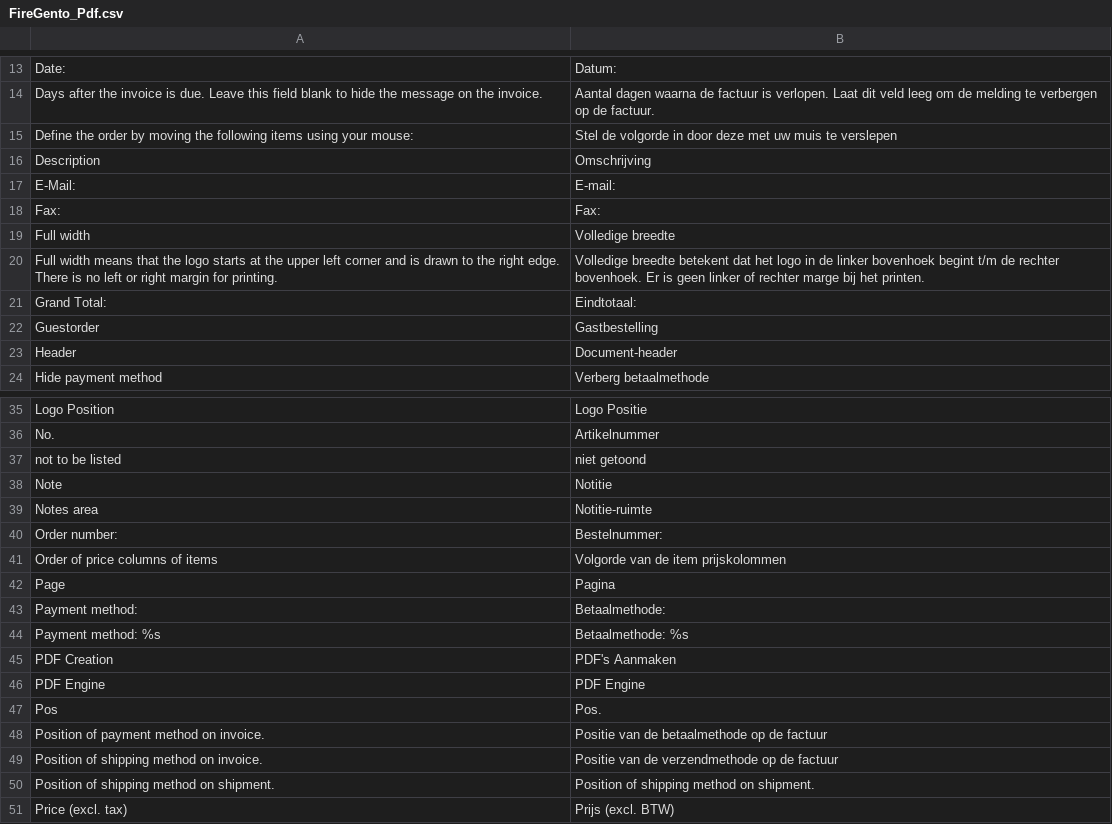
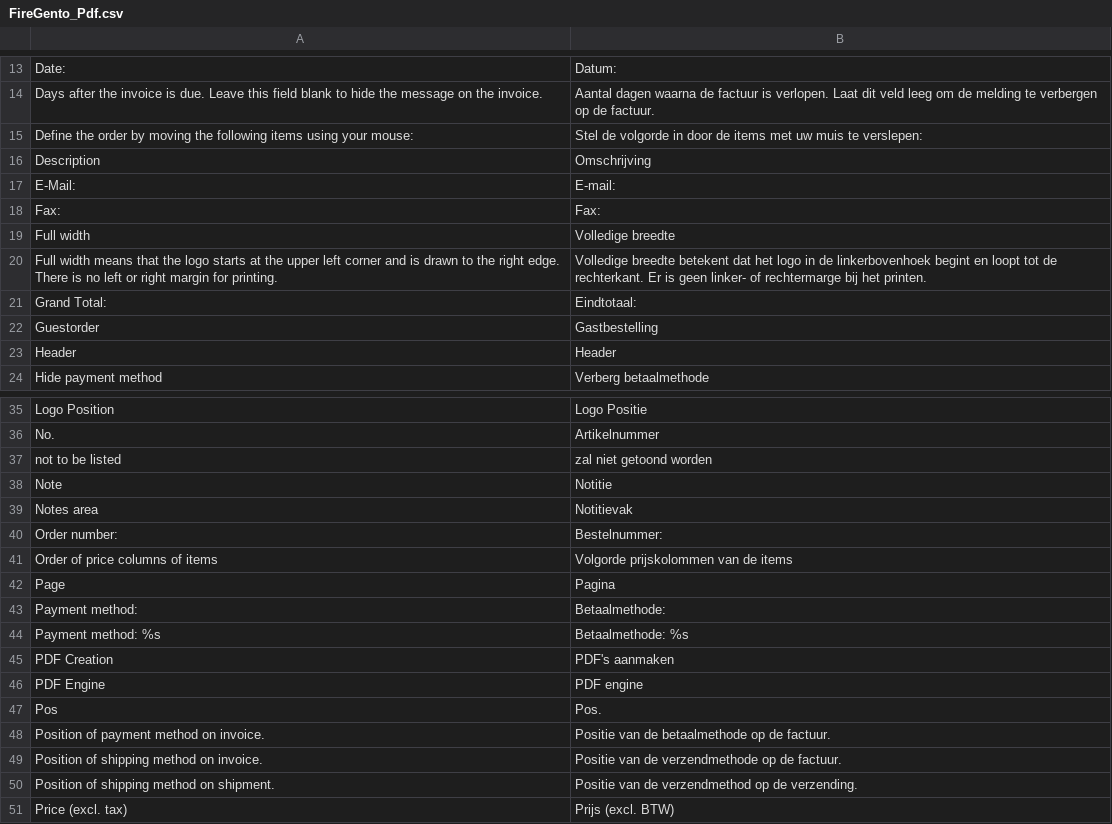
Before and after one commit to firegento/firegento-pdf, a CSV file: src/app/locale/nl_NL/FireGento_Pdf.csv, drawn as a sheet; only a part is shown, gaps mark what is left out; the diff covers the shown part only.

Commit message:
[TASK] Correct errors and improve wording in existing nl_NL translations

```diff
--- a/src/app/locale/nl_NL/FireGento_Pdf.csv
+++ b/src/app/locale/nl_NL/FireGento_Pdf.csv
@@ -14,3 +14,3 @@
 "Days after the invoice is due. Leave this field blank to hide the message on the invoice.","Aantal dagen waarna de factuur is verlopen. Laat dit veld leeg om de melding te verbergen op de factuur."
-"Define the order by moving the following items using your mouse:","Stel de volgorde in door deze met uw muis te verslepen"
+"Define the order by moving the following items using your mouse:","Stel de volgorde in door de items met uw muis te verslepen:"
 "Description","Omschrijving"
@@ -19,6 +19,6 @@
 "Full width","Volledige breedte"
-"Full width means that the logo starts at the upper left corner and is drawn to the right edge. There is no left or right margin for printing.","Volledige breedte betekent dat het logo in de linker bovenhoek begint t/m de rechter bovenhoek. Er is geen linker of rechter marge bij het printen."
+"Full width means that the logo starts at the upper left corner and is drawn to the right edge. There is no left or right margin for printing.","Volledige breedte betekent dat het logo in de linkerbovenhoek begint en loopt tot de rechterkant. Er is geen linker- of rechtermarge bij het printen."
 "Grand Total:","Eindtotaal:"
 "Guestorder","Gastbestelling"
-"Header","Document-header"
+"Header","Header"
 "Hide payment method","Verberg betaalmethode"
@@ -36,7 +36,7 @@
 "No.","Artikelnummer"
-"not to be listed","niet getoond"
+"not to be listed","zal niet getoond worden"
 "Note","Notitie"
-"Notes area","Notitie-ruimte"
+"Notes area","Notitievak"
 "Order number:","Bestelnummer:"
-"Order of price columns of items","Volgorde van de item prijskolommen"
+"Order of price columns of items","Volgorde prijskolommen van de items"
 "Page","Pagina"
@@ -44,8 +44,8 @@
 "Payment method: %s","Betaalmethode: %s"
-"PDF Creation","PDF's Aanmaken"
-"PDF Engine","PDF Engine"
+"PDF Creation","PDF's aanmaken"
+"PDF Engine","PDF engine"
 "Pos","Pos."
-"Position of payment method on invoice.","Positie van de betaalmethode op de factuur"
-"Position of shipping method on invoice.","Positie van de verzendmethode op de factuur"
-"Position of shipping method on shipment.","Position of shipping method on shipment."
+"Position of payment method on invoice.","Positie van de betaalmethode op de factuur."
+"Position of shipping method on invoice.","Positie van de verzendmethode op de factuur."
+"Position of shipping method on shipment.","Positie van de verzendmethod op de verzending."
 "Price (excl. tax)","Prijs (excl. BTW)"
```
Also changed, not shown: 7 edited cells elsewhere in this file.
